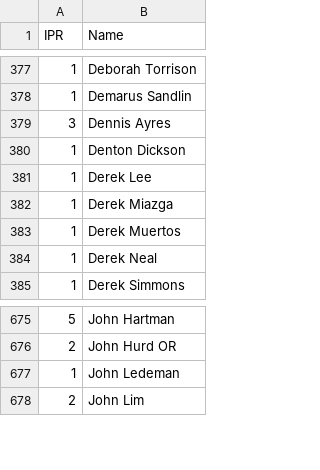
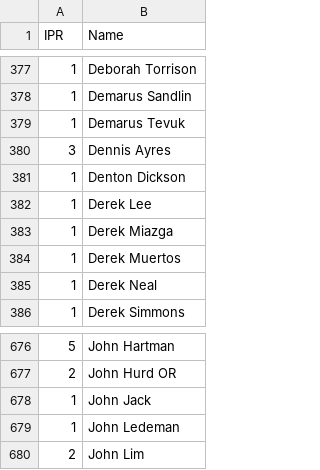
Before and after one commit to Invader-Zim/mnp-data-archive, a CSV file: IPR.csv, drawn as a sheet; only a part is shown, gaps mark what is left out.

Commit message:
Update IPR.csv
Add Demarus Tevuk (SSD) and John Jack (BOC)

```diff
--- a/IPR.csv
+++ b/IPR.csv
@@ -378,2 +378,3 @@ IPR,Name
 1,Demarus Sandlin
+1,Demarus Tevuk
 3,Dennis Ayres
@@ -676,2 +677,3 @@ IPR,Name
 2,John Hurd OR
+1,John Jack
 1,John Ledeman
```
